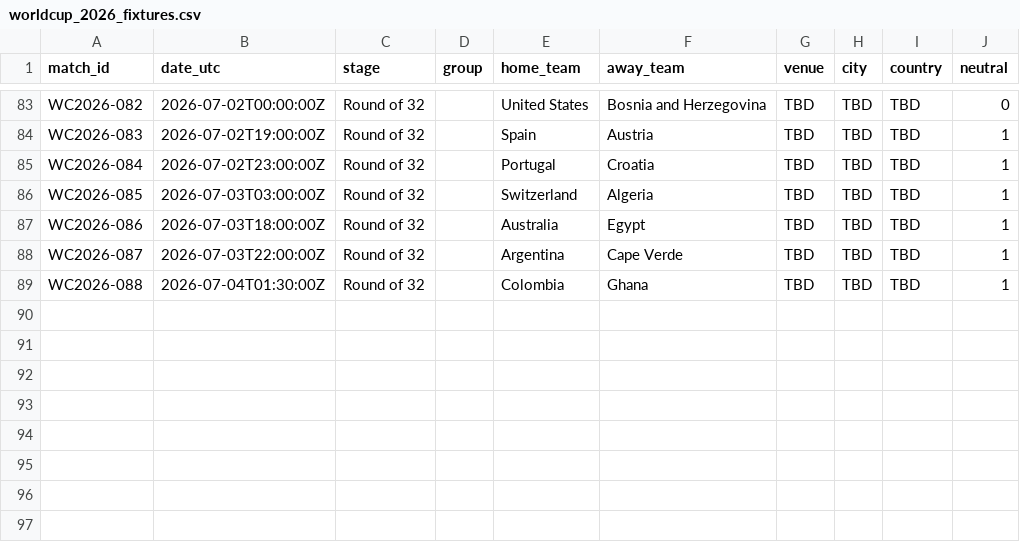
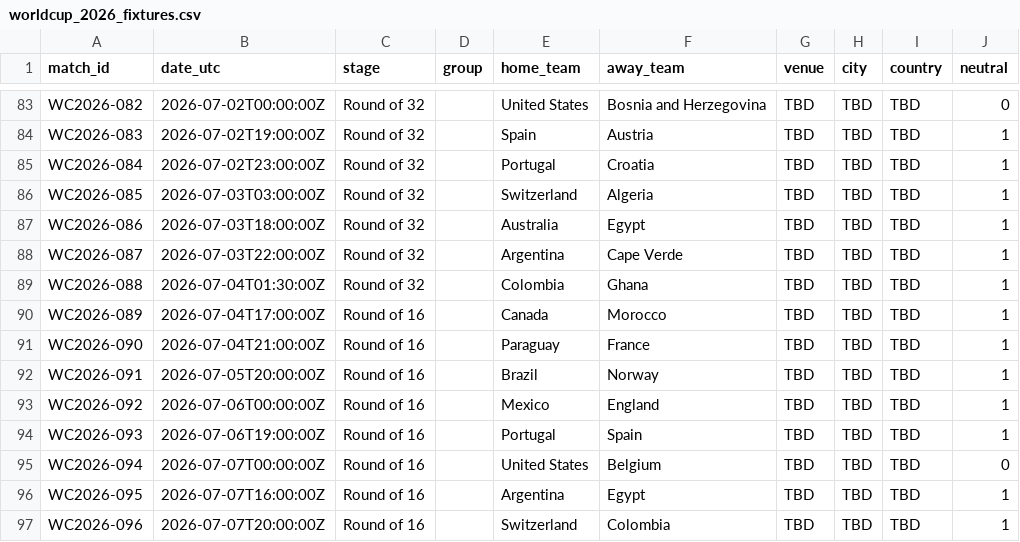
Before and after one commit to paul-pinto/FIFA-World-Cup-2026-Prediction-Pipeline, a CSV file: data/master/worldcup_2026_fixtures.csv, drawn as a sheet; only a part is shown, gaps mark what is left out.

Commit message:
Add round of 16 fixtures

```diff
--- a/data/master/worldcup_2026_fixtures.csv
+++ b/data/master/worldcup_2026_fixtures.csv
@@ -89 +89,9 @@ WC2026-087,2026-07-03T22:00:00Z,Round of 32,,Argentina,Cape Verde,TBD,TBD,TBD,1
 WC2026-088,2026-07-04T01:30:00Z,Round of 32,,Colombia,Ghana,TBD,TBD,TBD,1
+WC2026-089,2026-07-04T17:00:00Z,Round of 16,,Canada,Morocco,TBD,TBD,TBD,1
+WC2026-090,2026-07-04T21:00:00Z,Round of 16,,Paraguay,France,TBD,TBD,TBD,1
+WC2026-091,2026-07-05T20:00:00Z,Round of 16,,Brazil,Norway,TBD,TBD,TBD,1
+WC2026-092,2026-07-06T00:00:00Z,Round of 16,,Mexico,England,TBD,TBD,TBD,1
+WC2026-093,2026-07-06T19:00:00Z,Round of 16,,Portugal,Spain,TBD,TBD,TBD,1
+WC2026-094,2026-07-07T00:00:00Z,Round of 16,,United States,Belgium,TBD,TBD,TBD,0
+WC2026-095,2026-07-07T16:00:00Z,Round of 16,,Argentina,Egypt,TBD,TBD,TBD,1
+WC2026-096,2026-07-07T20:00:00Z,Round of 16,,Switzerland,Colombia,TBD,TBD,TBD,1
```
